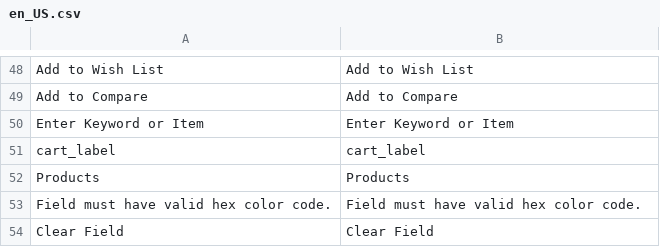
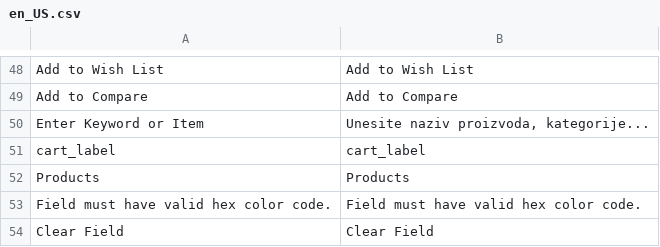
Before and after one commit to ZenDevDarioVranjkovic/inoma, a CSV file: app/code/Amasty/Xsearch/i18n/en_US.csv, drawn as a sheet; only a part is shown, gaps mark what is left out; the diff names each change by its address in the sheet, - before the commit and + after, or states it on an @@ line.

```diff
--- a/app/code/Amasty/Xsearch/i18n/en_US.csv
+++ b/app/code/Amasty/Xsearch/i18n/en_US.csv
-B50: Enter Keyword or Item
+B50: Unesite naziv proizvoda, kategorije...
```
Also changed, not shown: 2 other files.
